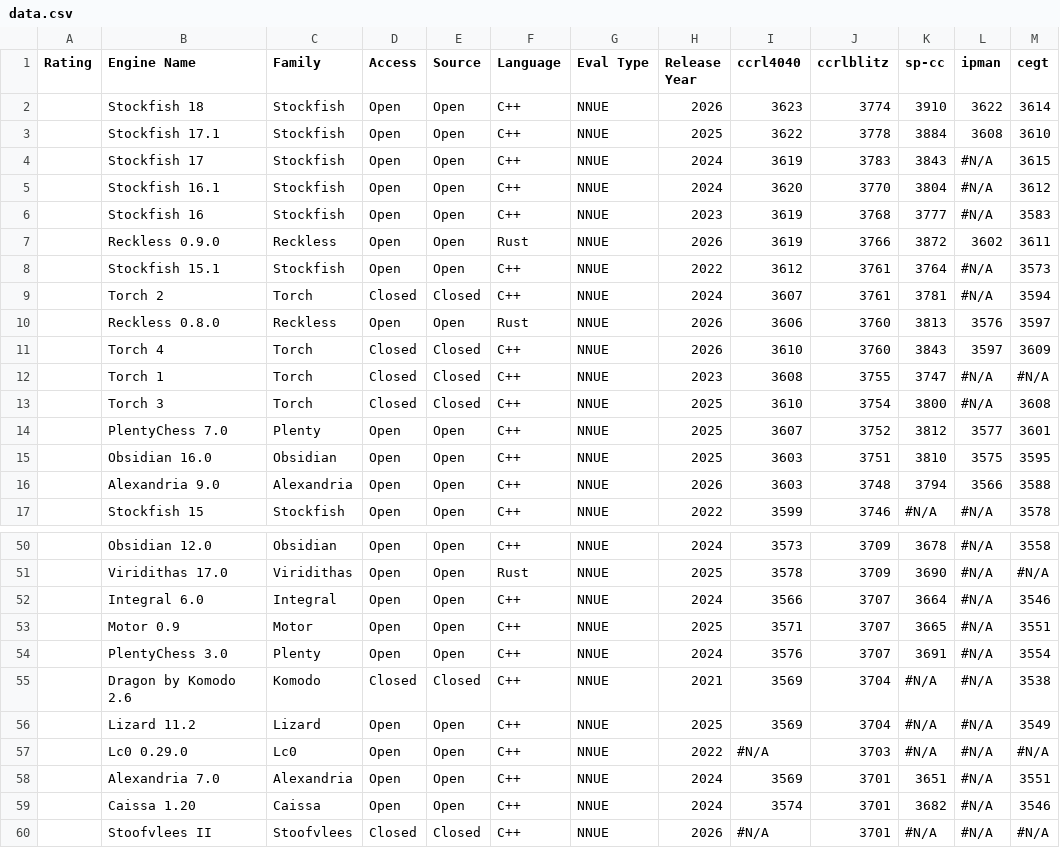
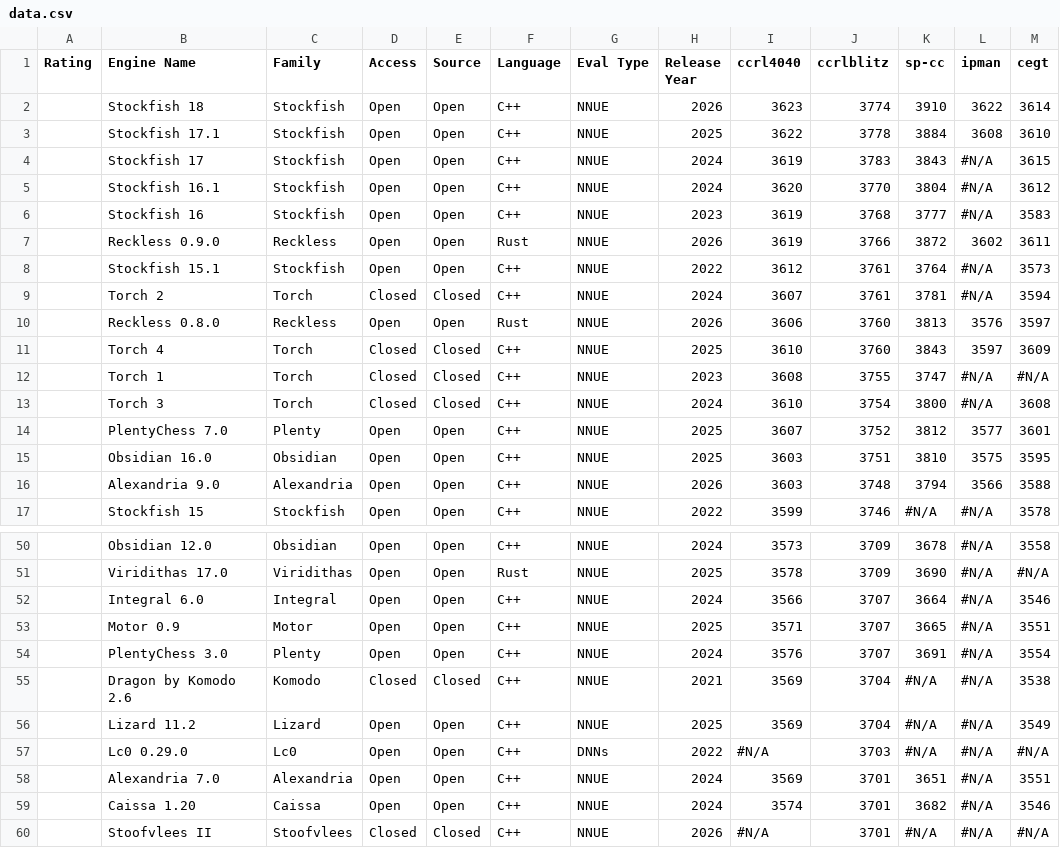
Before and after one commit to FauziAkram/chesstubetree, a CSV file: data.csv, drawn as a sheet; only a part is shown, gaps mark what is left out.

Commit message:
Add files via upload

```diff
--- a/data.csv
+++ b/data.csv
@@ -10,5 +10,5 @@
 ,Reckless 0.8.0,Reckless,Open,Open,Rust,NNUE,2026,3606,3760,3813,3576 ,3597
-,Torch 4,Torch,Closed,Closed,C++,NNUE,2026,3610,3760,3843,3597 ,3609
+,Torch 4,Torch,Closed,Closed,C++,NNUE,2025,3610,3760,3843,3597 ,3609
 ,Torch 1,Torch,Closed,Closed,C++,NNUE,2023,3608,3755,3747,#N/A,#N/A
-,Torch 3,Torch,Closed,Closed,C++,NNUE,2025,3610,3754,3800,#N/A,3608
+,Torch 3,Torch,Closed,Closed,C++,NNUE,2024,3610,3754,3800,#N/A,3608
 ,PlentyChess 7.0,Plenty,Open,Open,C++,NNUE,2025,3607,3752,3812,3577 ,3601
@@ -56,3 +56,3 @@
 ,Lizard 11.2,Lizard,Open,Open,C++,NNUE,2025,3569,3704,#N/A,#N/A,3549
-,Lc0 0.29.0,Lc0,Open,Open,C++,NNUE,2022,#N/A,3703,#N/A,#N/A,#N/A
+,Lc0 0.29.0,Lc0,Open,Open,C++,DNNs,2022,#N/A,3703,#N/A,#N/A,#N/A
 ,Alexandria 7.0,Alexandria,Open,Open,C++,NNUE,2024,3569,3701,3651,#N/A,3551
```
